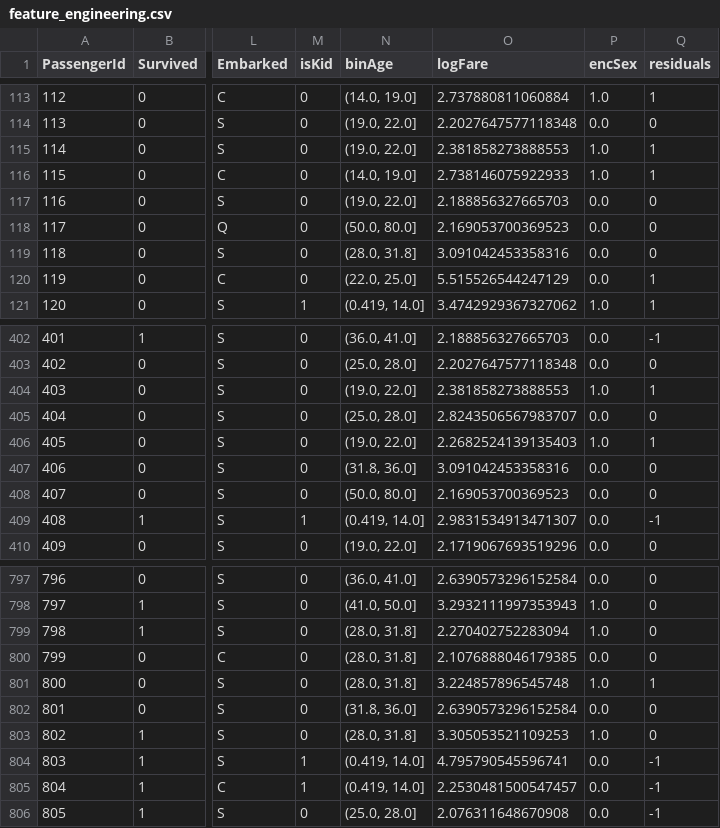
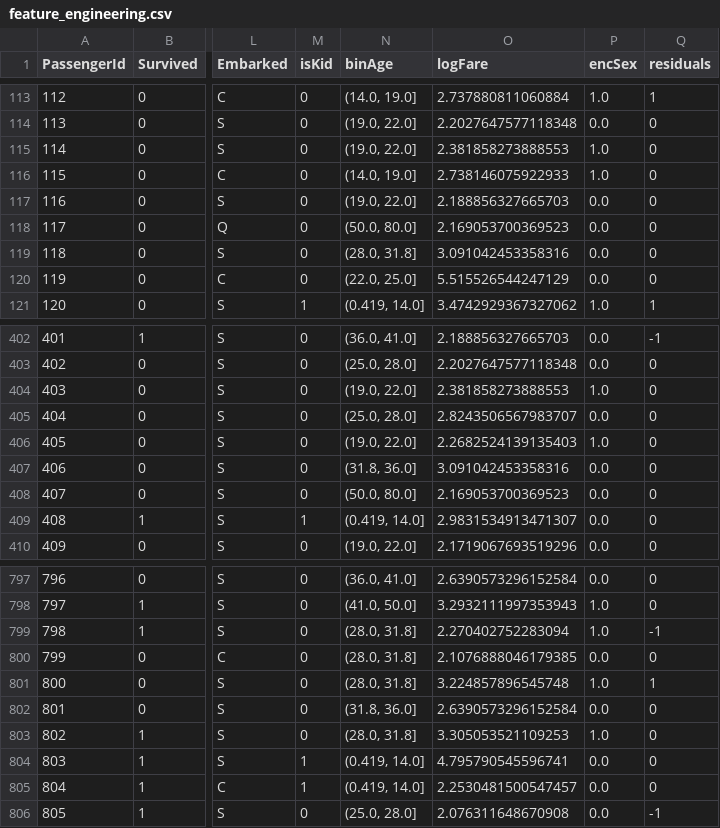
Before and after one commit to afisher000/Machine-Learning, a CSV file: Datasets/Titanic/feature_engineering.csv, drawn as a sheet; only a part is shown, gaps mark what is left out; the diff covers the shown part only; the diff names each change by its address in the sheet, - before the commit and + after, or states it on an @@ line.

```diff
--- a/Datasets/Titanic/feature_engineering.csv
+++ b/Datasets/Titanic/feature_engineering.csv
-Q115:Q116 (residuals): 1
+Q115:Q116 (residuals): 0
-Q120 (residuals): 1
+Q120 (residuals): 0
-Q404 (residuals): 1
+Q404 (residuals): 0
-Q406 (residuals): 1
+Q406 (residuals): 0
-Q409 (residuals): -1
+Q409 (residuals): 0
-Q799 (residuals): 0
+Q799 (residuals): -1
-Q804:Q805 (residuals): -1
+Q804:Q805 (residuals): 0
```
Also changed, not shown: 35 edited cells elsewhere in this file, Datasets/Titanic/pipe_settings.csv, 15 other files.
